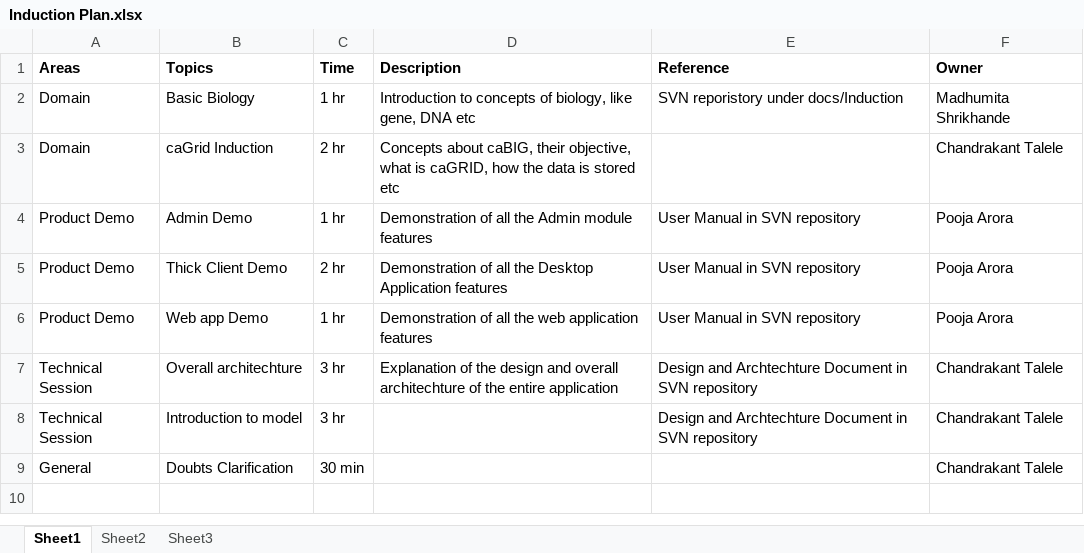
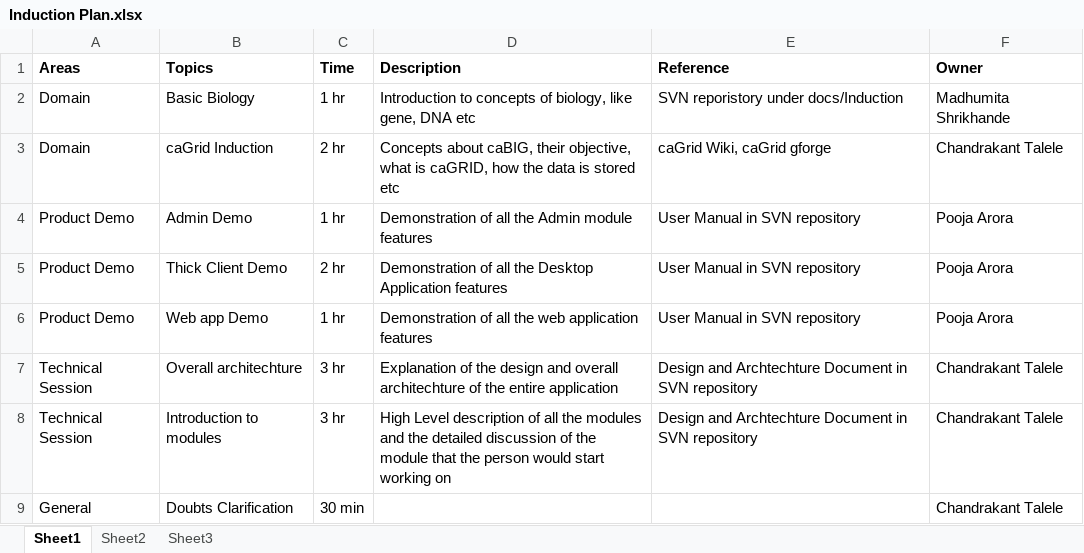
Before and after one commit to NCIP/cab2b, an Excel workbook: dev_11Jun2009/docs/Induction/Induction Plan.xlsx, sheet Sheet1, drawn as a sheet; values as stored, in another font and other column widths than the file's, no borders; the diff names each change by its address in the sheet, - before the commit and + after, or states it on an @@ line.

Commit message:
updated doc

```diff
--- a/dev_11Jun2009/docs/Induction/Induction Plan.xlsx (sheet Sheet1)
+++ b/dev_11Jun2009/docs/Induction/Induction Plan.xlsx (sheet Sheet1)
-E3 (Reference): (empty)
+E3 (Reference): caGrid Wiki, caGrid gforge
-B8 (Topics): Introduction to model
+B8 (Topics): Introduction to modules
-D8 (Description): (empty)
+D8 (Description): High Level description of all the modules and the detailed discussion of the module that the person would start working on
```
